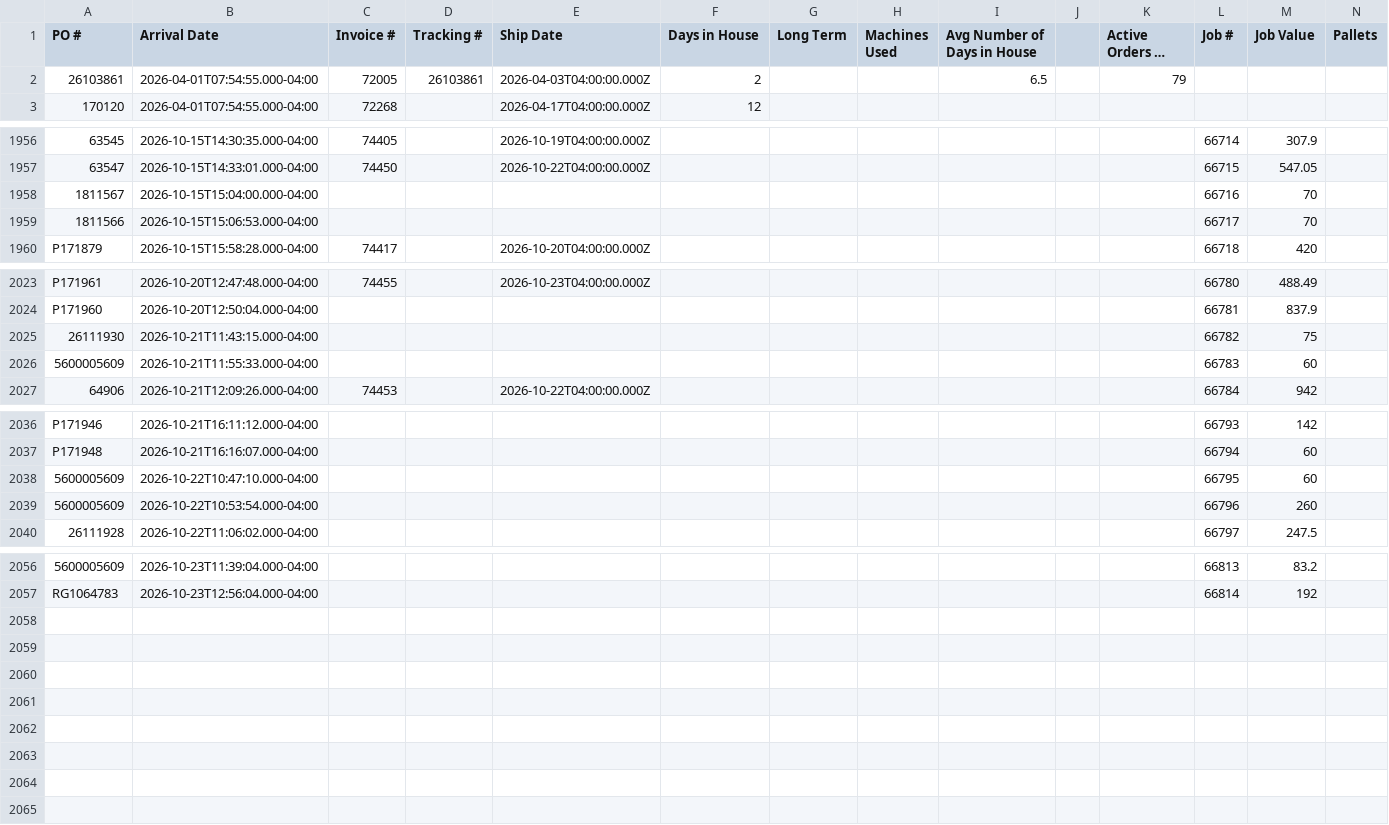
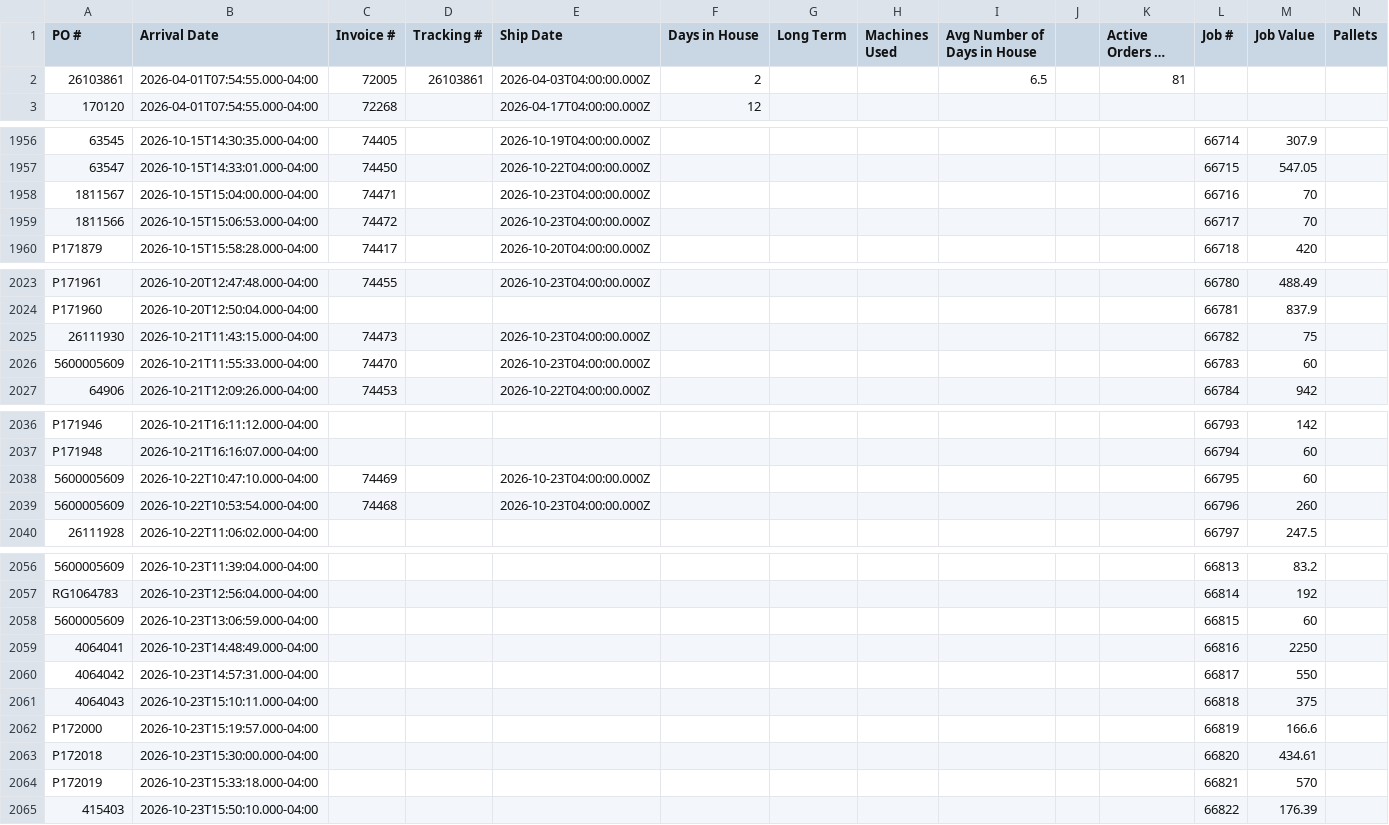
Before and after one commit to cgprecise/pic-dashboard, a CSV file: data.csv, drawn as a sheet; only a part is shown, gaps mark what is left out; long unchanged cells end in …; rows hold the shown columns only; the diff names each change by its address in the sheet, - before the commit and + after, or states it on an @@ line.

```diff
--- a/data.csv
+++ b/data.csv
-K2 (Active Orders in House): 79
+K2 (Active Orders in House): 81
-C1958 (Invoice #): (empty)
+C1958 (Invoice #): 74471
-E1958:E1959 (Ship Date): (empty)
+E1958:E1959 (Ship Date): 2026-10-23T04:00:00.000Z
-C1959 (Invoice #): (empty)
+C1959 (Invoice #): 74472
-C2025 (Invoice #): (empty)
+C2025 (Invoice #): 74473
-E2025:E2026 (Ship Date): (empty)
+E2025:E2026 (Ship Date): 2026-10-23T04:00:00.000Z
-C2026 (Invoice #): (empty)
+C2026 (Invoice #): 74470
-C2038 (Invoice #): (empty)
+C2038 (Invoice #): 74469
-E2038:E2039 (Ship Date): (empty)
+E2038:E2039 (Ship Date): 2026-10-23T04:00:00.000Z
-C2039 (Invoice #): (empty)
+C2039 (Invoice #): 74468
+row 2058: 5600005609 | 2026-10-23T13:06:59.000-04:00 |  |  |  |  |  |  |  |  |  | 66815 | 60
+row 2059: 4064041 | 2026-10-23T14:48:49.000-04:00 |  |  |  |  |  |  |  |  |  | 66816 | 2250
+row 2060: 4064042 | 2026-10-23T14:57:31.000-04:00 |  |  |  |  |  |  |  |  |  | 66817 | 550
+row 2061: 4064043 | 2026-10-23T15:10:11.000-04:00 |  |  |  |  |  |  |  |  |  | 66818 | 375
+row 2062: P172000 | 2026-10-23T15:19:57.000-04:00 |  |  |  |  |  |  |  |  |  | 66819 | 166.6
+row 2063: P172018 | 2026-10-23T15:30:00.000-04:00 |  |  |  |  |  |  |  |  |  | 66820 | 434.61
+row 2064: P172019 | 2026-10-23T15:33:18.000-04:00 |  |  |  |  |  |  |  |  |  | 66821 | 570
+row 2065: 415403 | 2026-10-23T15:50:10.000-04:00 |  |  |  |  |  |  |  |  |  | 66822 | 176.39
```
